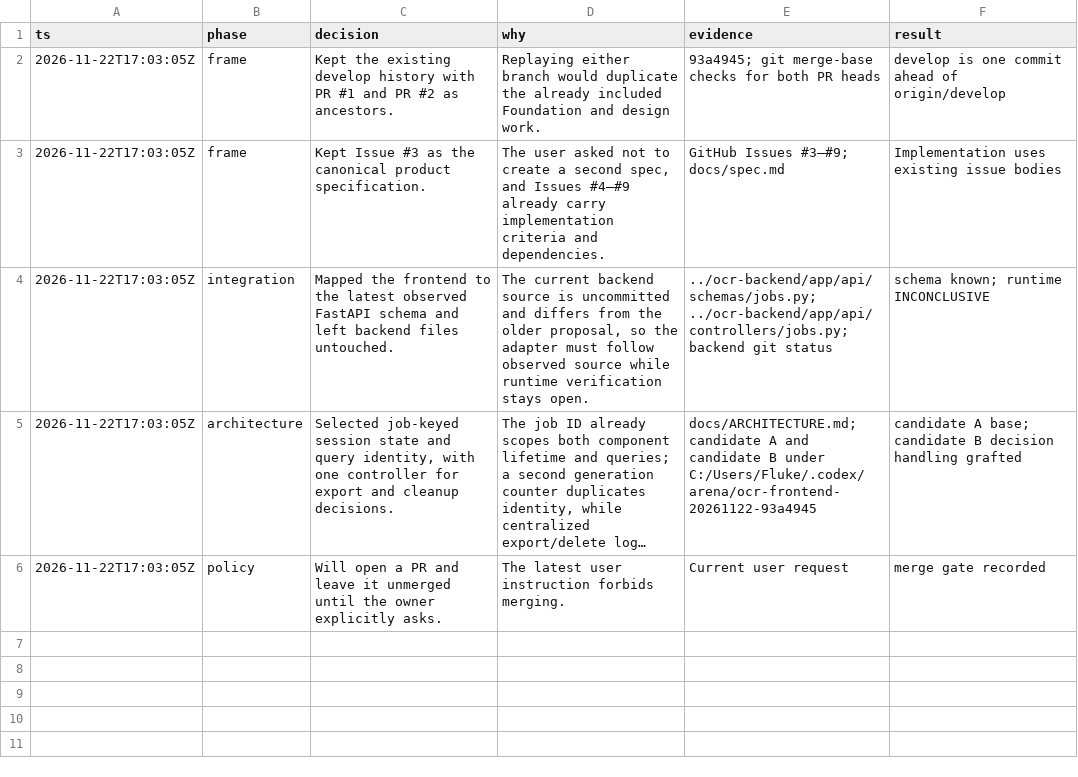
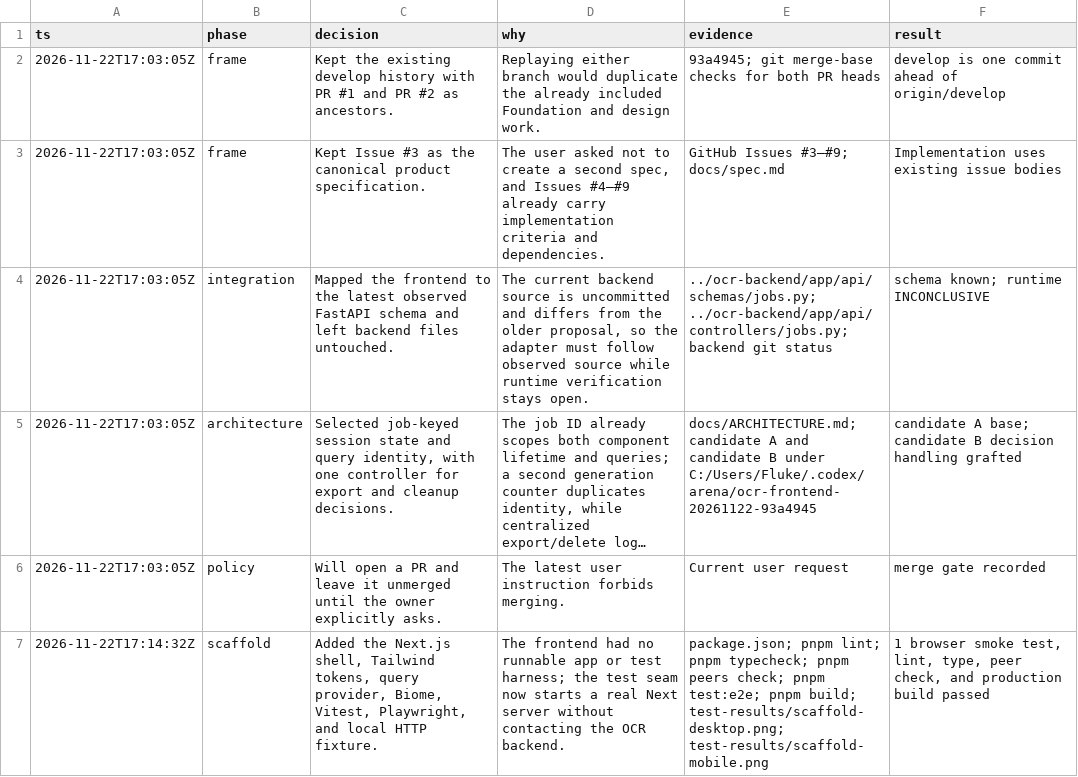
Before and after one commit to ADISAK-PORNCHAROEN/ocr-frontend, a TSV file: docs/implementation-decisions.tsv, drawn as a sheet; long unchanged cells end in …; the diff names each change by its address in the sheet, - before the commit and + after, or states it on an @@ line.

Commit message:
chore: scaffold Next frontend and verification harness

```diff
--- a/docs/implementation-decisions.tsv
+++ b/docs/implementation-decisions.tsv
+row 7: 2026-11-22T17:14:32Z | scaffold | Added the Next.js shell, Tailwind tokens, query provider, Biome, Vitest, Playwright, and local HTTP fixture. | The frontend had no runnable app or test harness; the test seam now starts a real Next server without contacting the OCR backend. | package.json; pnpm lint; pnpm typecheck; pnpm peers check; pnpm test:e2e; pnpm build; test-results/scaffold-desktop.png; test-results/scaffold-mobile.png | 1 browser smoke test, lint, type, peer check, and production build passed
```
Also changed, not shown: 23 other files.
